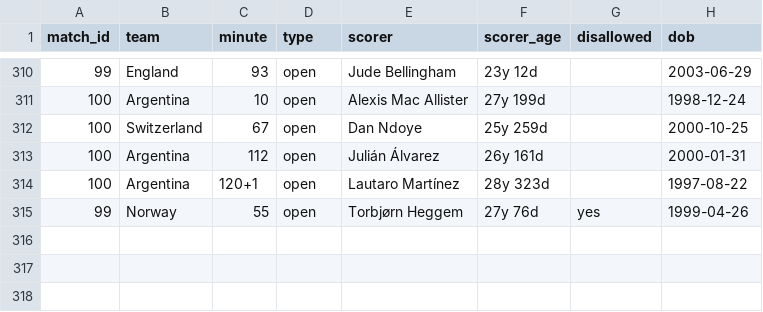
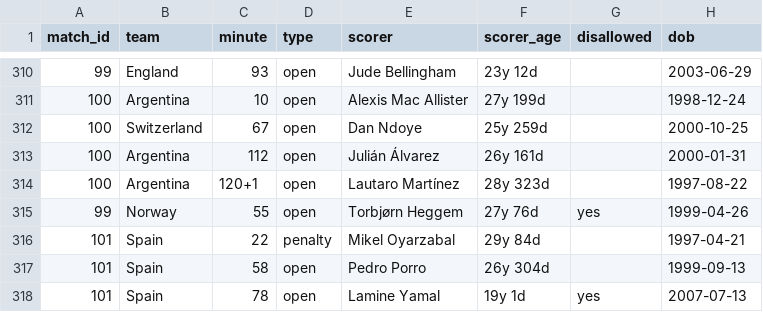
Before and after one commit to Godfrey811/wc2026friends, a CSV file: data/goals.csv, drawn as a sheet; only a part is shown, gaps mark what is left out.

```diff
--- a/data/goals.csv
+++ b/data/goals.csv
@@ -315 +315,4 @@ match_id,team,minute,type,scorer,scorer_age,disallowed,dob
 99,Norway,55,open,Torbjørn Heggem,27y 76d,yes,1999-04-26
+101,Spain,22,penalty,Mikel Oyarzabal,29y 84d,,1997-04-21
+101,Spain,58,open,Pedro Porro,26y 304d,,1999-09-13
+101,Spain,78,open,Lamine Yamal,19y 1d,yes,2007-07-13
```
Also changed, not shown: data/cards.csv, data/fixtures.csv, 2 other files.
